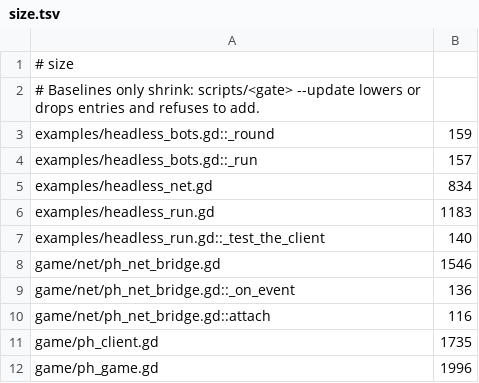
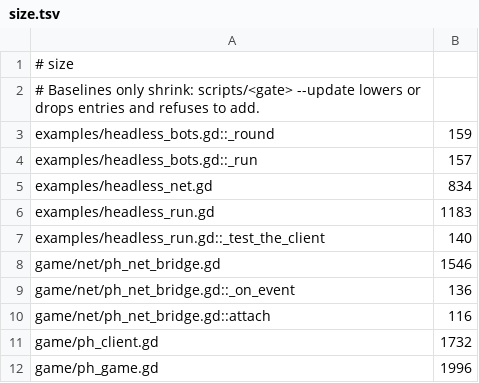
Before and after one commit to zees-games/game-prop-hunt, a TSV file: ci/efficiency/size.tsv, drawn as a sheet.

```diff
--- a/ci/efficiency/size.tsv
+++ b/ci/efficiency/size.tsv
@@ -10,3 +10,3 @@ game/net/ph_net_bridge.gd::_on_event	136
 game/net/ph_net_bridge.gd::attach	116
-game/ph_client.gd	1735
+game/ph_client.gd	1732
 game/ph_game.gd	1996
```
Also changed, not shown: 3 other files.
